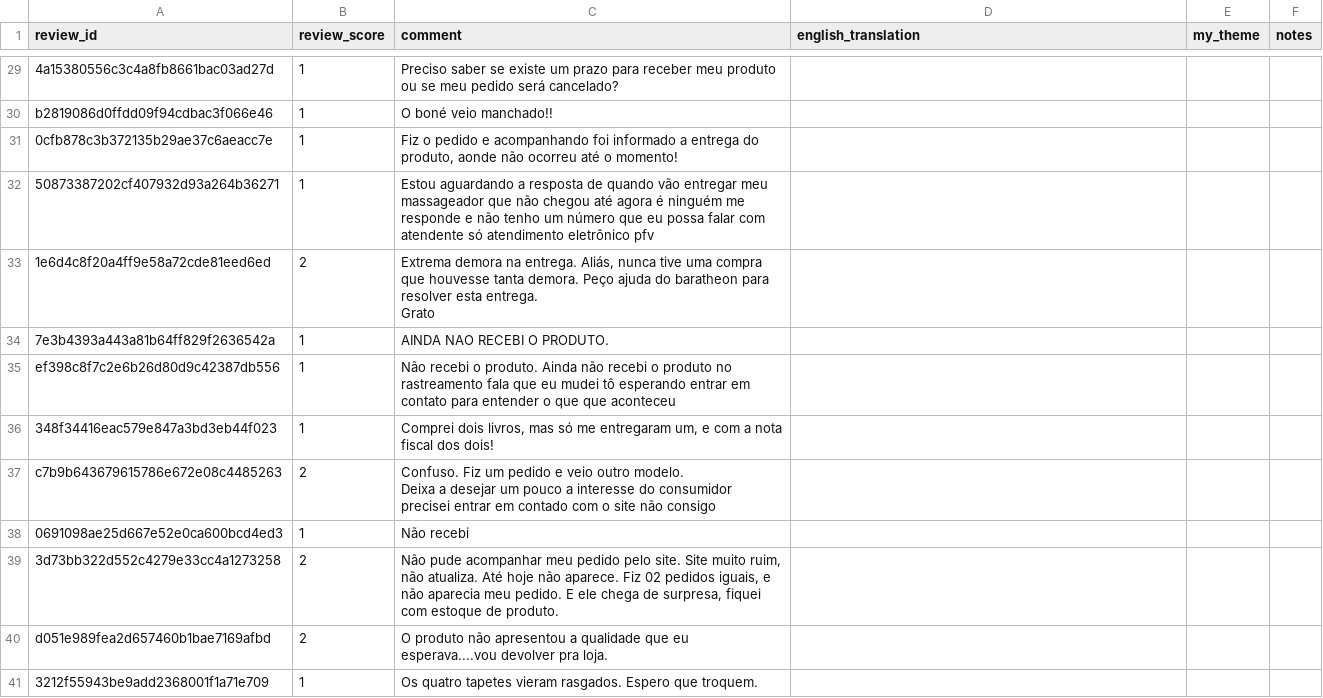
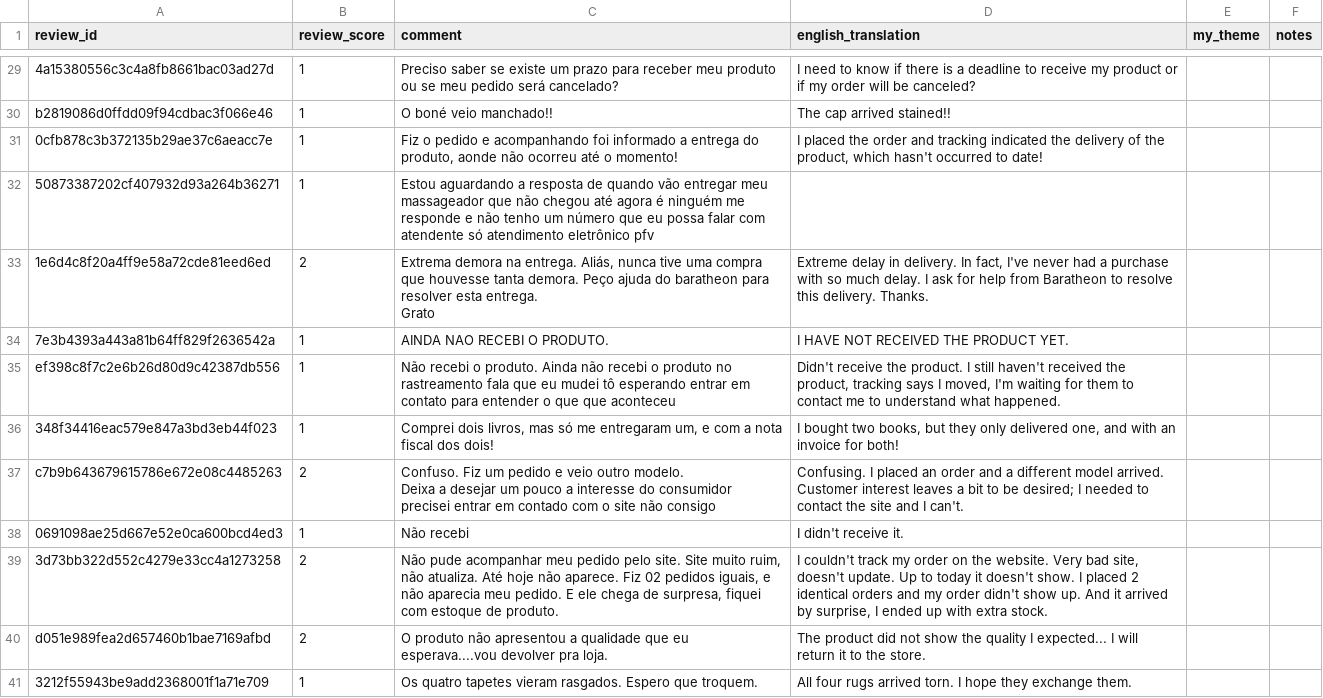
Before and after one commit to SanchitSlayer/olist-delivery-analytics, a CSV file: data/labels/hand_labels.csv, drawn as a sheet; only a part is shown, gaps mark what is left out; the diff covers the shown part only; the diff names each change by its address in the sheet, - before the commit and + after, or states it on an @@ line.

```diff
--- a/data/labels/hand_labels.csv
+++ b/data/labels/hand_labels.csv
-D29 (english_translation): (empty)
+D29 (english_translation): I need to know if there is a deadline to receive my product or if my order will be canceled?
-D30 (english_translation): (empty)
+D30 (english_translation): The cap arrived stained!!
-D31 (english_translation): (empty)
+D31 (english_translation): I placed the order and tracking indicated the delivery of the product, which hasn't occurred to date!
-D33 (english_translation): (empty)
+D33 (english_translation): Extreme delay in delivery. In fact, I've never had a purchase with so much delay. I ask for help from Baratheon to resolve this delivery. Thanks.
-D34 (english_translation): (empty)
+D34 (english_translation): I HAVE NOT RECEIVED THE PRODUCT YET.
-D35 (english_translation): (empty)
+D35 (english_translation): Didn't receive the product. I still haven't received the product, tracking says I moved, I'm waiting for them to contact me to understand what happened.
-D36 (english_translation): (empty)
+D36 (english_translation): I bought two books, but they only delivered one, and with an invoice for both!
-D37 (english_translation): (empty)
+D37 (english_translation): Confusing. I placed an order and a different model arrived. Customer interest leaves a bit to be desired; I needed to contact the site and I can't.
-D38 (english_translation): (empty)
+D38 (english_translation): I didn't receive it.
-D39 (english_translation): (empty)
+D39 (english_translation): I couldn't track my order on the website. Very bad site, doesn't update. Up to today it doesn't show. I placed 2 identical orders and my order didn't show up. And it arrived by surprise, I ended up with extra stock.
-D40 (english_translation): (empty)
+D40 (english_translation): The product did not show the quality I expected... I will return it to the store.
-D41 (english_translation): (empty)
+D41 (english_translation): All four rugs arrived torn. I hope they exchange them.
```
Also changed, not shown: 24 edited cells elsewhere in this file, 2 other files.
